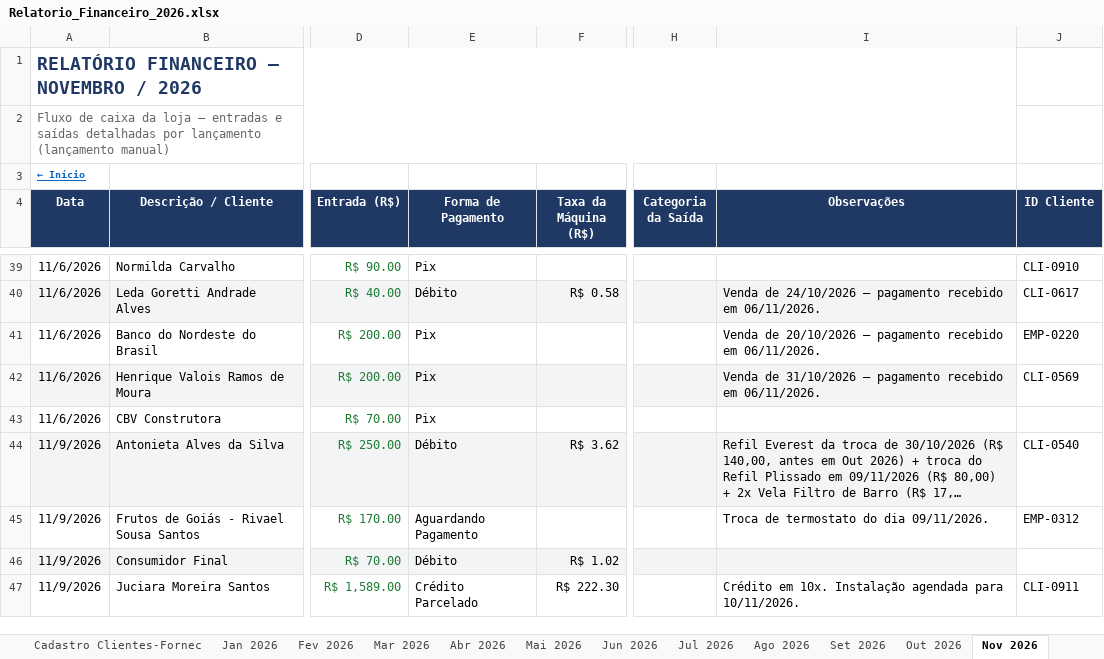
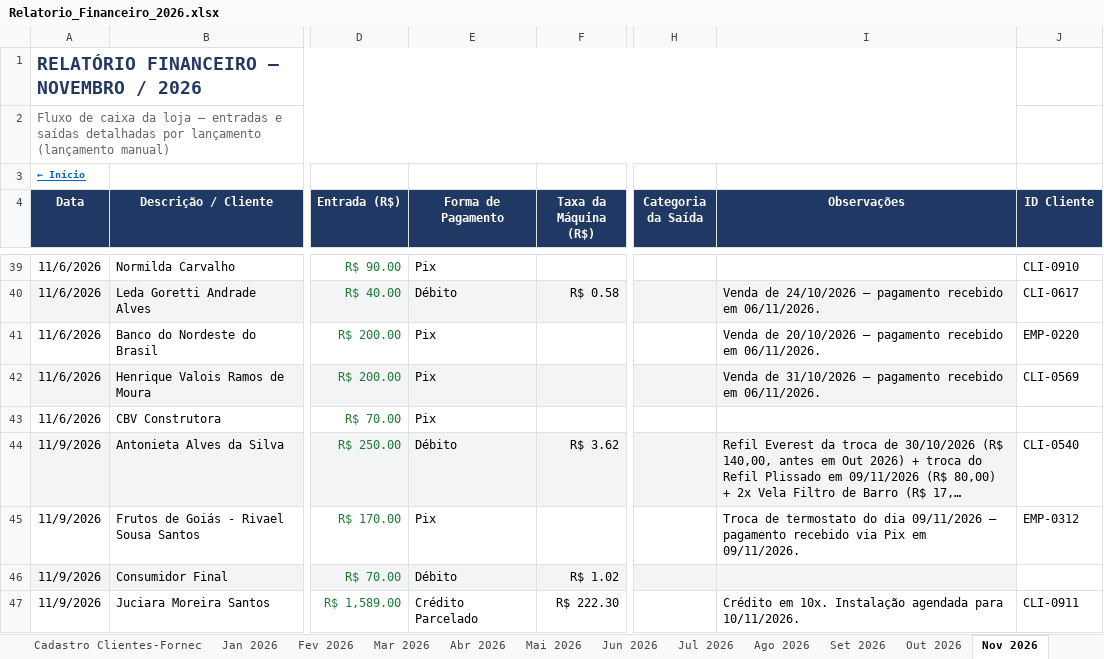
Before and after one commit to backupplanetaagua2025-hub/financeiro, an Excel workbook: Relatorio_Financeiro_2026.xlsx, sheet Nov 2026, drawn as a sheet; only a part is shown, gaps mark what is left out; long unchanged cells end in …; values as stored, in another font and other column widths than the file's, no borders; conditional formats not drawn; the diff names each change by its address in the sheet, - before the commit and + after, or states it on an @@ line.

Commit message:
Atualizacao do painel - 09/11/2026 18:18

```diff
--- a/Relatorio_Financeiro_2026.xlsx (sheet Nov 2026)
+++ b/Relatorio_Financeiro_2026.xlsx (sheet Nov 2026)
-E45 (Forma de Pagamento): Aguardando Pagamento
+E45 (Forma de Pagamento): Pix
-I45 (Observações): …do dia 09/11/2026.
+I45 (Observações): …do dia 09/11/2026 — pagamento recebido via Pix em 09/11/2026.
```
Also changed, not shown: sheet Contas a Pagar e Receber.
